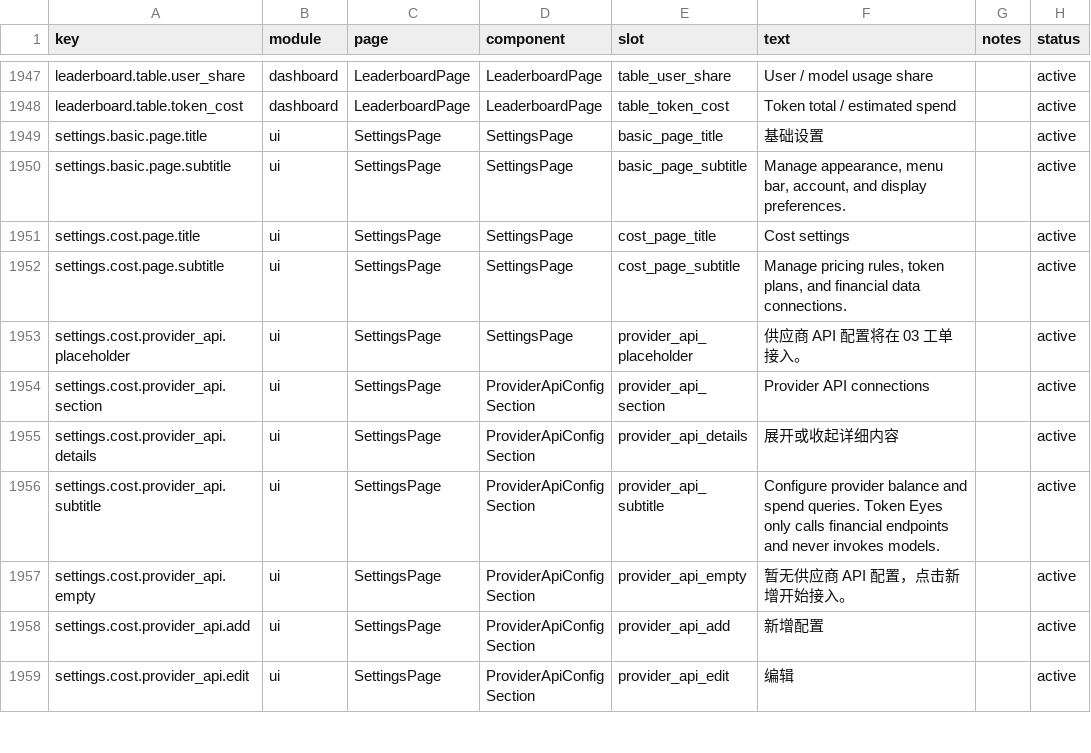
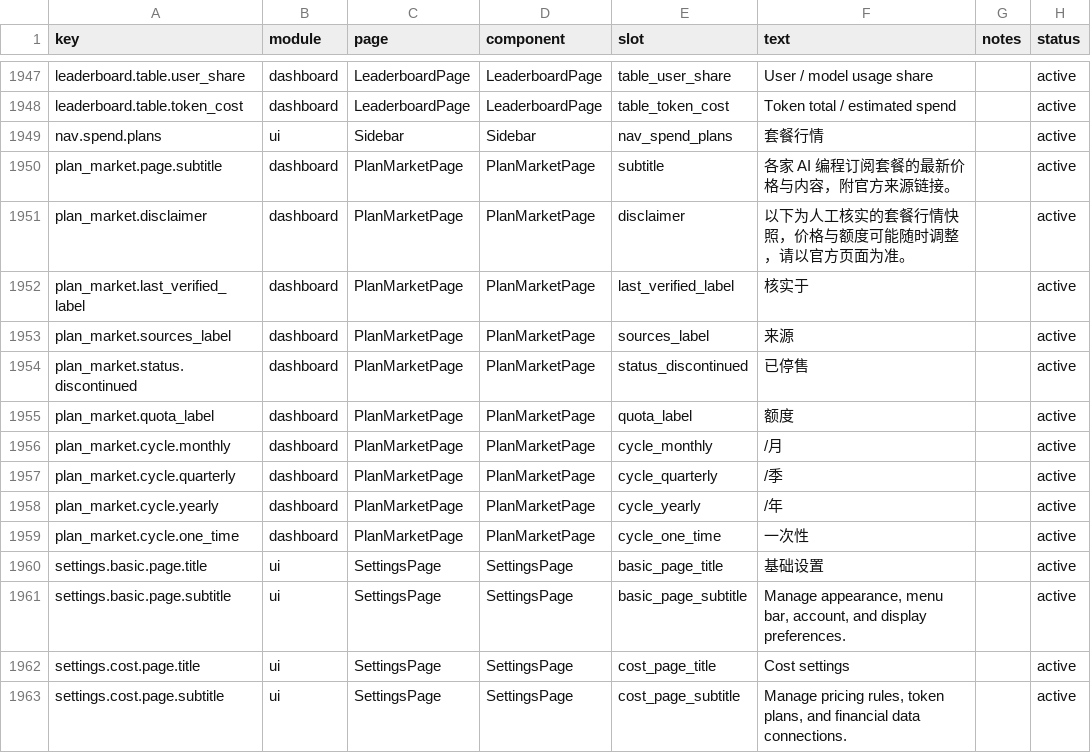
Before and after one commit to muxunson-9677/token-eyes, a CSV file: dashboard/src/content/copy.csv, drawn as a sheet; only a part is shown, gaps mark what is left out; the shorter side is filled out with more unchanged rows.

```diff
--- a/dashboard/src/content/copy.csv
+++ b/dashboard/src/content/copy.csv
@@ -1948,2 +1948,13 @@ leaderboard.table.user_share,dashboard,LeaderboardPage,LeaderboardPage,table_use
 leaderboard.table.token_cost,dashboard,LeaderboardPage,LeaderboardPage,table_token_cost,"Token total / estimated spend",,active
+nav.spend.plans,ui,Sidebar,Sidebar,nav_spend_plans,"套餐行情",,active
+plan_market.page.subtitle,dashboard,PlanMarketPage,PlanMarketPage,subtitle,"各家 AI 编程订阅套餐的最新价格与内容，附官方来源链接。",,active
+plan_market.disclaimer,dashboard,PlanMarketPage,PlanMarketPage,disclaimer,"以下为人工核实的套餐行情快照，价格与额度可能随时调整，请以官方页面为准。",,active
+plan_market.last_verified_label,dashboard,PlanMarketPage,PlanMarketPage,last_verified_label,"核实于",,active
+plan_market.sources_label,dashboard,PlanMarketPage,PlanMarketPage,sources_label,"来源",,active
+plan_market.status.discontinued,dashboard,PlanMarketPage,PlanMarketPage,status_discontinued,"已停售",,active
+plan_market.quota_label,dashboard,PlanMarketPage,PlanMarketPage,quota_label,"额度",,active
+plan_market.cycle.monthly,dashboard,PlanMarketPage,PlanMarketPage,cycle_monthly,"/月",,active
+plan_market.cycle.quarterly,dashboard,PlanMarketPage,PlanMarketPage,cycle_quarterly,"/季",,active
+plan_market.cycle.yearly,dashboard,PlanMarketPage,PlanMarketPage,cycle_yearly,"/年",,active
+plan_market.cycle.one_time,dashboard,PlanMarketPage,PlanMarketPage,cycle_one_time,"一次性",,active
 settings.basic.page.title,ui,SettingsPage,SettingsPage,basic_page_title,"基础设置",,active
```
Also changed, not shown: 6 other files.
